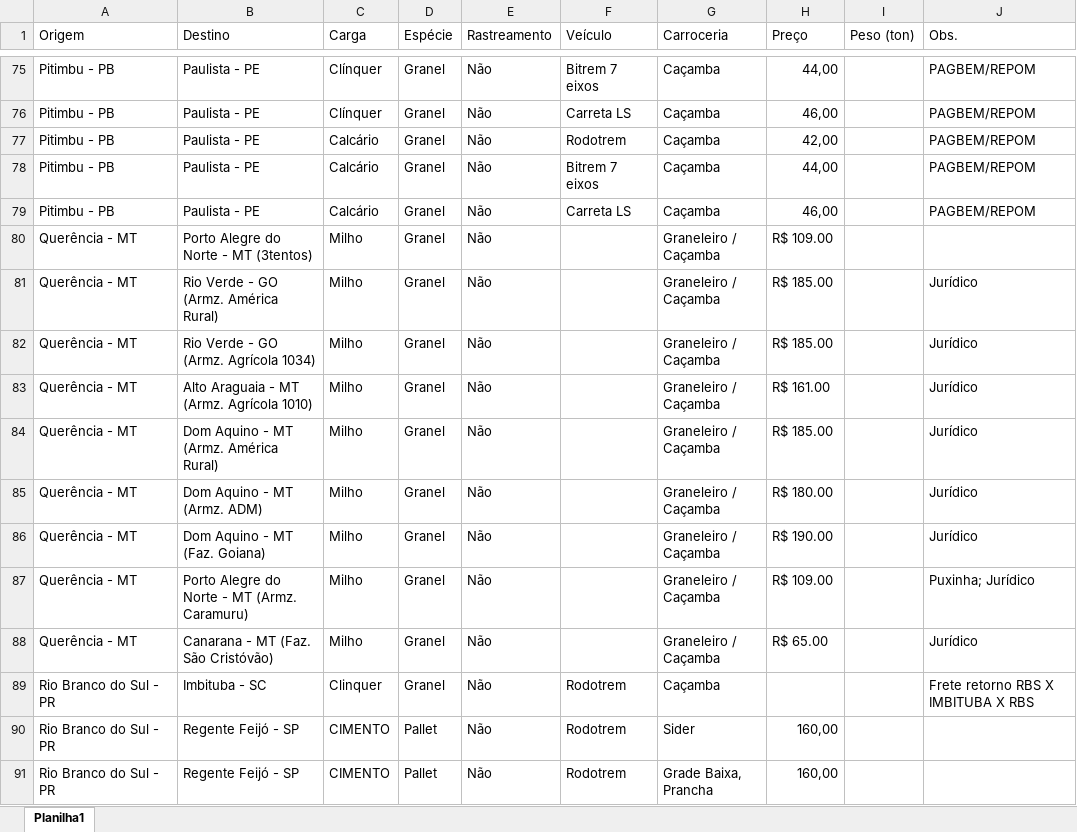
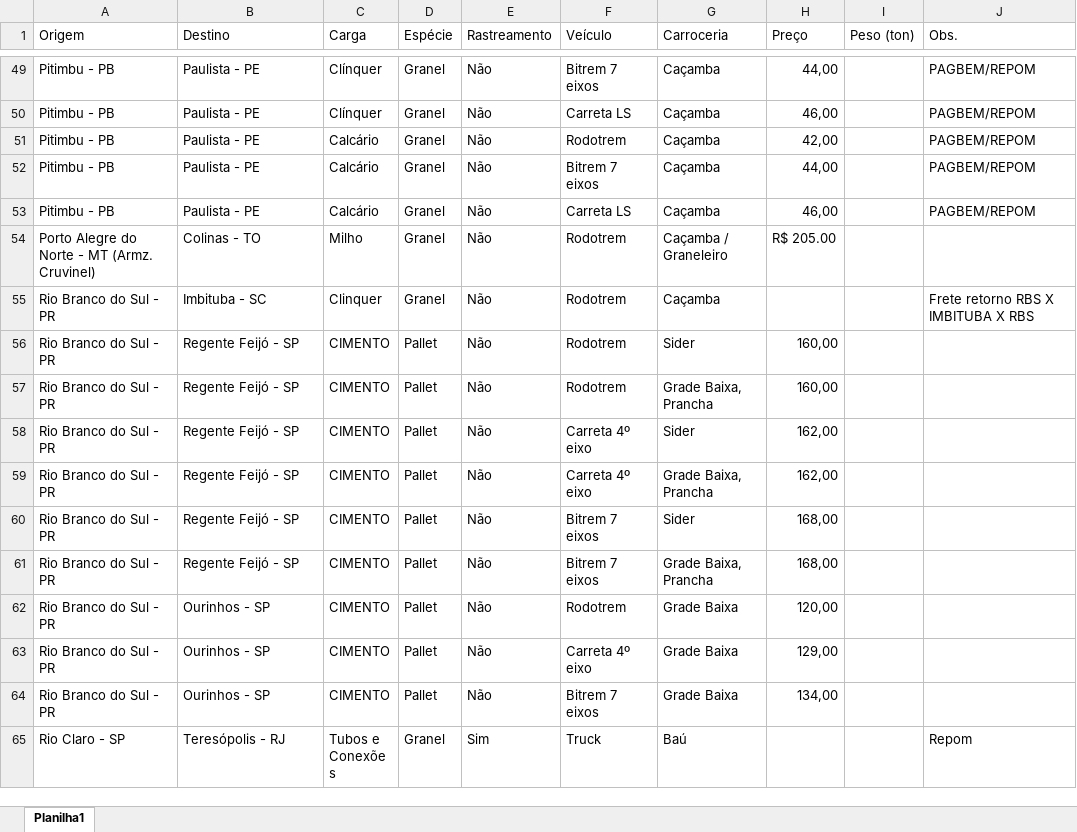
Before and after one commit to jfilhoempresarial-ops/tr.alienigenaV5, an Excel workbook: scripts/cargas.xlsx, sheet Planilha1, drawn as a sheet; only a part is shown, gaps mark what is left out; the shorter side is filled out with more unchanged rows; values as stored, in another font and other column widths than the file's, no cell formats; removed rows and columns are numbered as before the commit, all else as after; the diff covers the shown part only; the diff names each change by its address in the sheet, - before the commit and + after, or states it on an @@ line.

```diff
--- a/scripts/cargas.xlsx (sheet Planilha1)
+++ b/scripts/cargas.xlsx (sheet Planilha1)
-A54 (Origem): Querência - MT
+A54 (Origem): Porto Alegre do Norte - MT (Armz. Cruvinel)
-B54 (Destino): Porto Alegre do Norte - MT (3tentos)
+B54 (Destino): Colinas - TO
-F54 (Veículo): (empty)
+F54 (Veículo): Rodotrem
-G54 (Carroceria): Graneleiro / Caçamba
+G54 (Carroceria): Caçamba / Graneleiro
-H54 (Preço): R$ 109.00
+H54 (Preço): R$ 205.00
-row 81: Querência - MT | Rio Verde - GO (Armz. América Rural) | Milho | Granel | Não |  | Graneleiro / Caçamba | R$ 185.00 |  | Jurídico
-row 82: Querência - MT | Rio Verde - GO (Armz. Agrícola 1034) | Milho | Granel | Não |  | Graneleiro / Caçamba | R$ 185.00 |  | Jurídico
-row 83: Querência - MT | Alto Araguaia - MT (Armz. Agrícola 1010) | Milho | Granel | Não |  | Graneleiro / Caçamba | R$ 161.00 |  | Jurídico
-row 84: Querência - MT | Dom Aquino - MT (Armz. América Rural) | Milho | Granel | Não |  | Graneleiro / Caçamba | R$ 185.00 |  | Jurídico
-row 85: Querência - MT | Dom Aquino - MT (Armz. ADM) | Milho | Granel | Não |  | Graneleiro / Caçamba | R$ 180.00 |  | Jurídico
-row 86: Querência - MT | Dom Aquino - MT (Faz. Goiana) | Milho | Granel | Não |  | Graneleiro / Caçamba | R$ 190.00 |  | Jurídico
-row 87: Querência - MT | Porto Alegre do Norte - MT (Armz. Caramuru) | Milho | Granel | Não |  | Graneleiro / Caçamba | R$ 109.00 |  | Puxinha; Jurídico
-row 88: Querência - MT | Canarana - MT (Faz. São Cristóvão) | Milho | Granel | Não |  | Graneleiro / Caçamba | R$ 65.00 |  | Jurídico
```
Also changed, not shown: 15 added rows, 46 removed rows, 1 moved row and 36 edited cells elsewhere in this sheet, cell formats.
